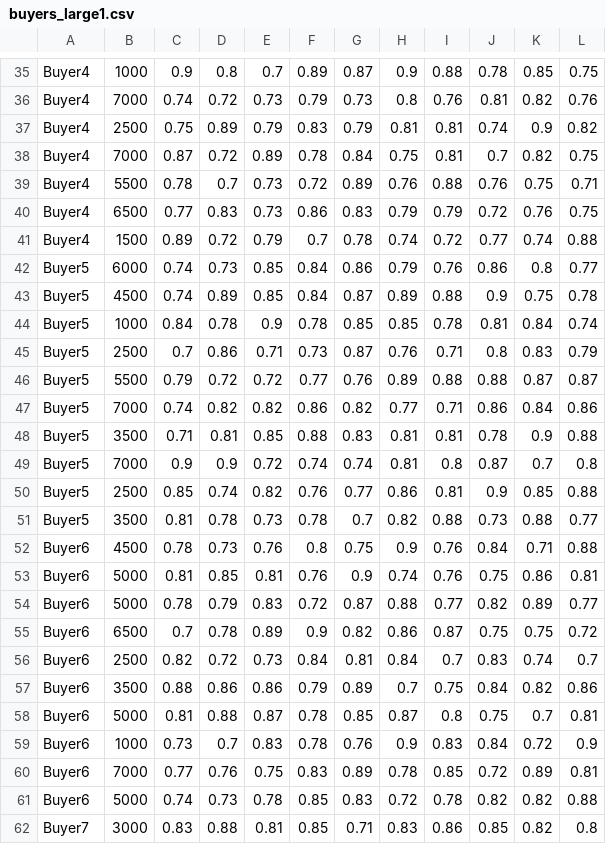
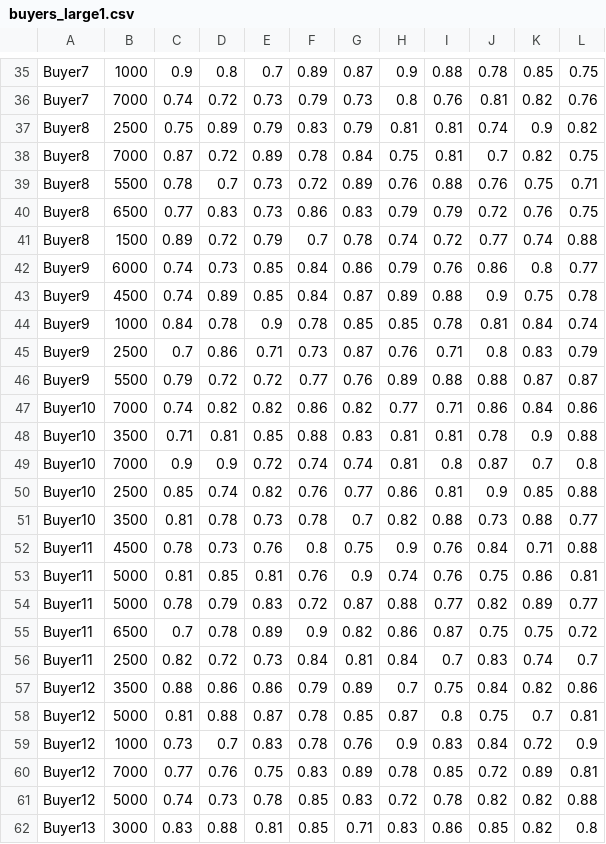
Before and after one commit to edwinlock/Bellus-PMA, a CSV file: examples/buyers_large1.csv, drawn as a sheet; only a part is shown, gaps mark what is left out; the diff covers the shown part only; the diff names each change by its address in the sheet, - before the commit and + after, or states it on an @@ line.

```diff
--- a/examples/buyers_large1.csv
+++ b/examples/buyers_large1.csv
-A35:A36: Buyer4
+A35:A36: Buyer7
-A37:A41: Buyer4
+A37:A41: Buyer8
-A42:A46: Buyer5
+A42:A46: Buyer9
-A47:A51: Buyer5
+A47:A51: Buyer10
-A52:A56: Buyer6
+A52:A56: Buyer11
-A57:A61: Buyer6
+A57:A61: Buyer12
-A62: Buyer7
+A62: Buyer13
```
Also changed, not shown: 67 edited cells elsewhere in this file, examples/buyers_large2.csv, examples/buyers_medium1.csv, 11 other files.
